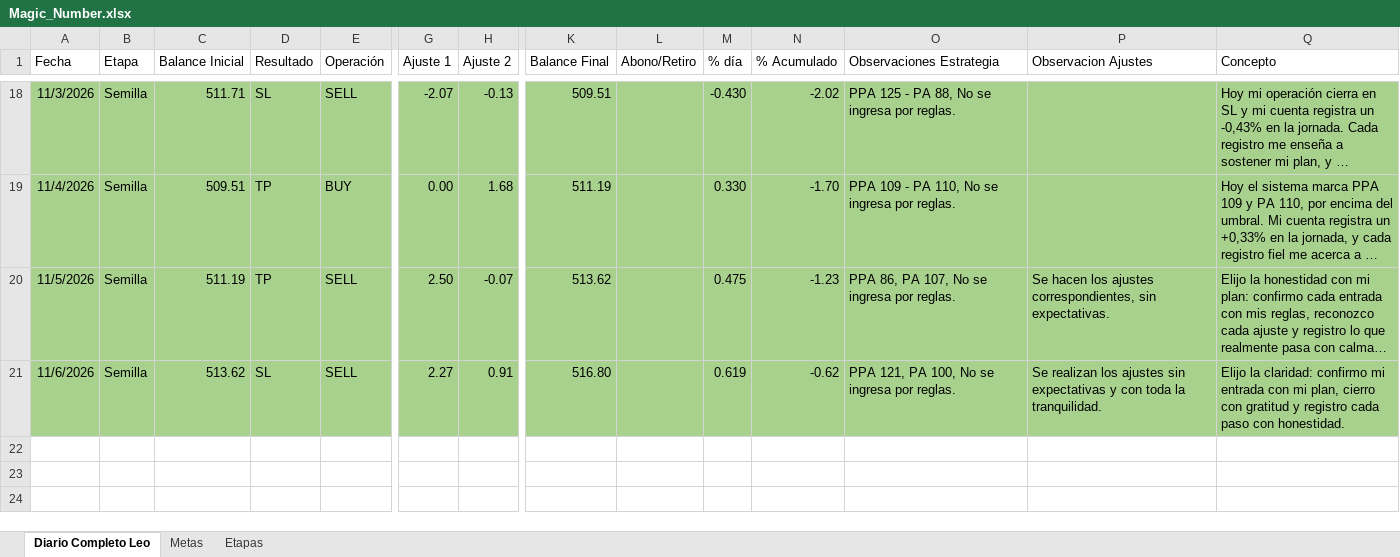
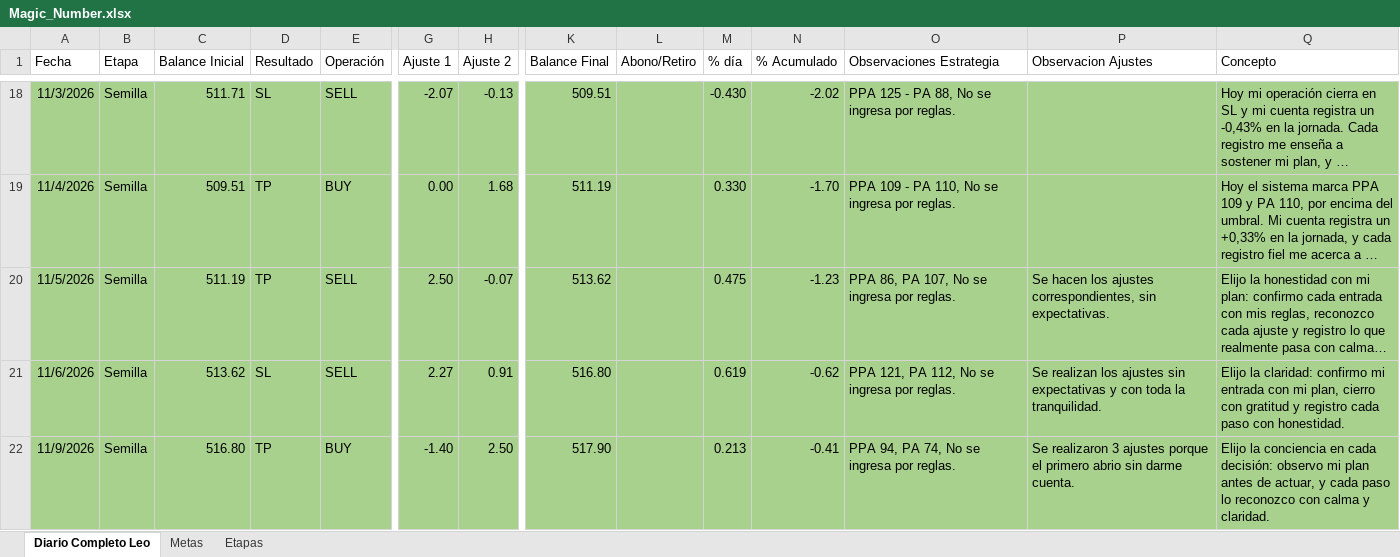
Before and after one commit to LeonArias13/Diario_GODandNasdaq, an Excel workbook: Magic_Number.xlsx, sheet Diario Completo Leo, drawn as a sheet; only a part is shown, gaps mark what is left out; long unchanged cells end in …; values as stored, in another font and other column widths than the file's, no borders; conditional formats and table styles not drawn; rows hold the shown columns only; the diff names each change by its address in the sheet, - before the commit and + after, or states it on an @@ line.

```diff
--- a/Magic_Number.xlsx (sheet Diario Completo Leo)
+++ b/Magic_Number.xlsx (sheet Diario Completo Leo)
-O21 (Observaciones Estrategia): PPA 121, PA 100, No se ingresa por reglas.
+O21 (Observaciones Estrategia): PPA 121, PA 112, No se ingresa por reglas.
+row 22: 11/9/2026 | Semilla | 516.80 | TP | BUY | -1.40 | 2.50 | 517.90 |  | 0.213 | -0.41 | PPA 94, PA 74, No se ingresa por reglas. | Se realizaron 3 ajustes porque el primero abrio sin darme cuenta. | Elijo la conciencia en cada decisión: observo mi plan antes de actuar, y cada paso lo reconozco con calma y claridad.
```
Also changed, not shown: 2 other files.
